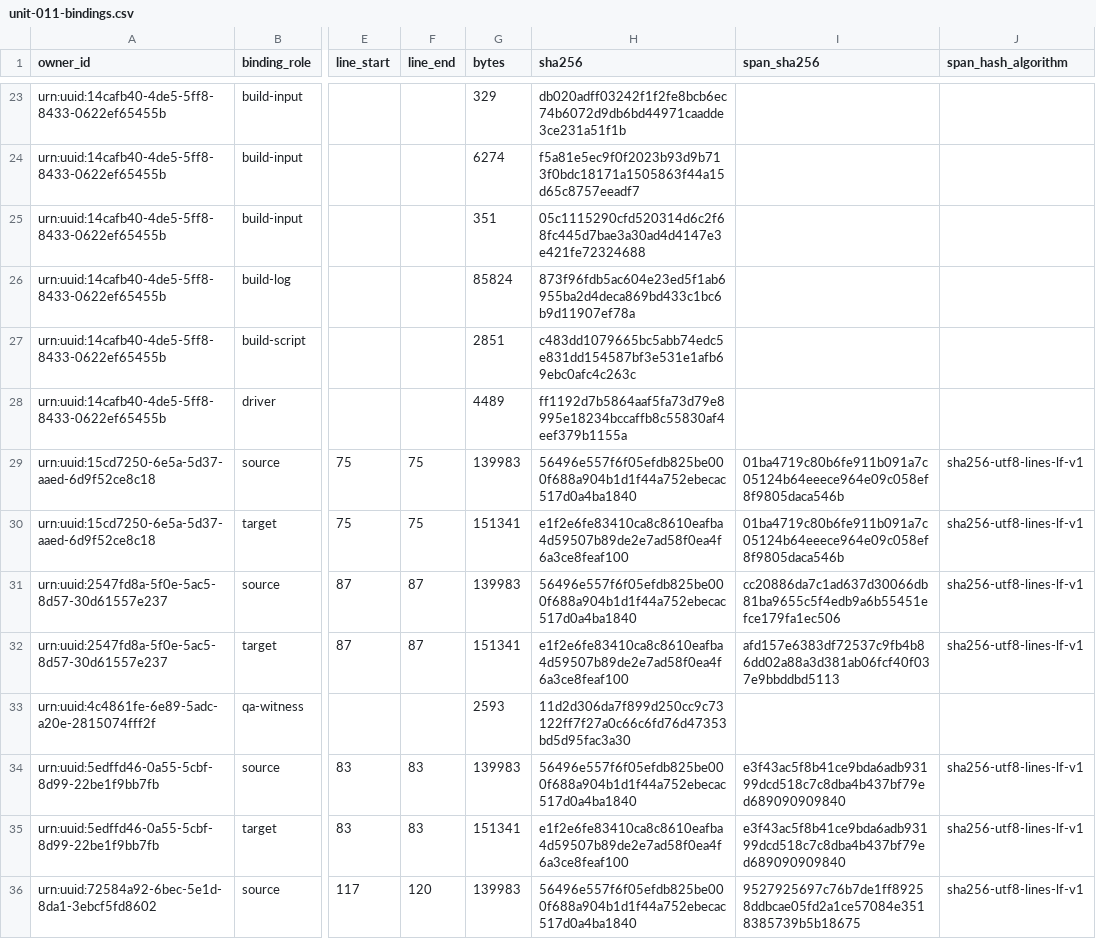
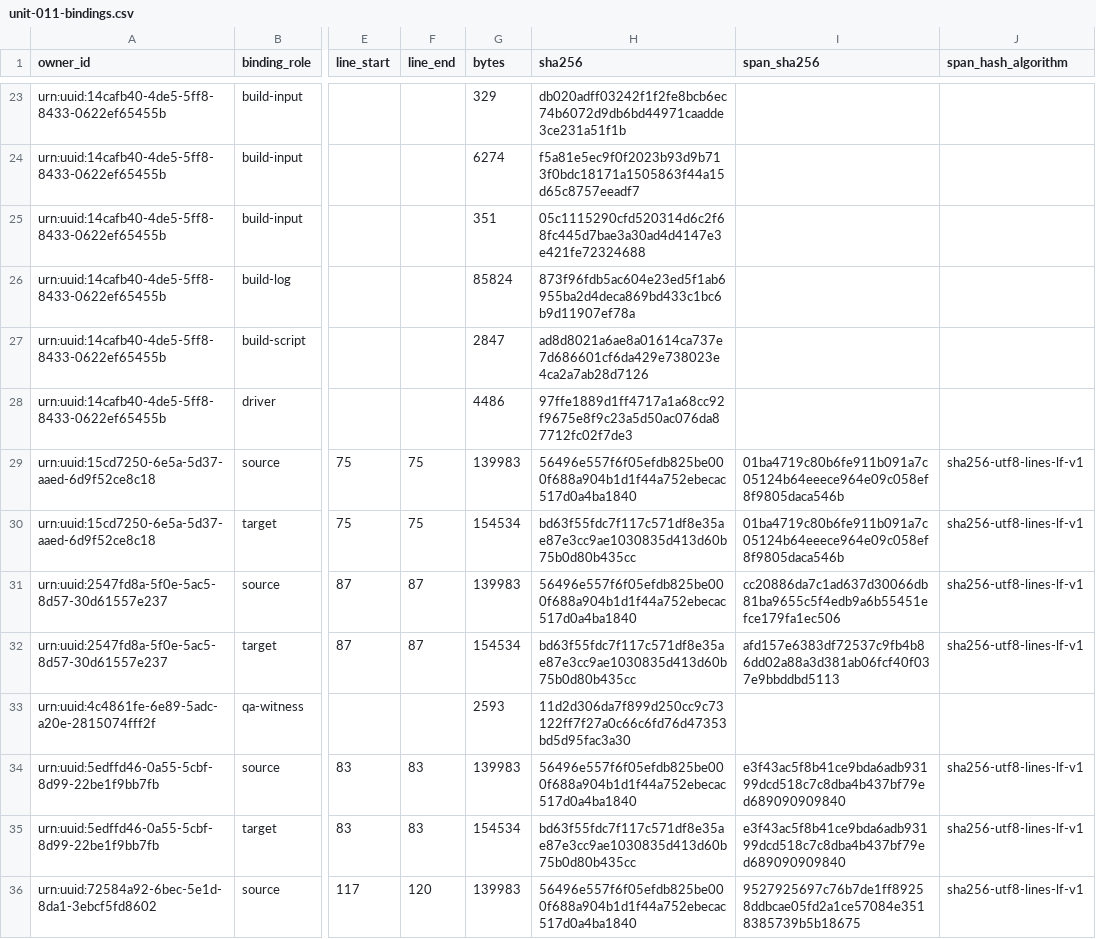
Before and after one commit to KokunoYumeto/metode-aljabar-jilid-1-id, a CSV file: backend/csv/unit-011-bindings.csv, drawn as a sheet; only a part is shown, gaps mark what is left out; the diff covers the shown part only; the diff names each change by its address in the sheet, - before the commit and + after, or states it on an @@ line.

```diff
--- a/backend/csv/unit-011-bindings.csv
+++ b/backend/csv/unit-011-bindings.csv
-G27 (bytes): 2851
+G27 (bytes): 2847
-H27 (sha256): c483dd1079665bc5abb74edc5e831dd154587bf3e531e1afb69ebc0afc4c263c
+H27 (sha256): ad8d8021a6ae8a01614ca737e7d686601cf6da429e738023e4ca2a7ab28d7126
-G28 (bytes): 4489
+G28 (bytes): 4486
-H28 (sha256): ff1192d7b5864aaf5fa73d79e8995e18234bccaffb8c55830af4eef379b1155a
+H28 (sha256): 97ffe1889d1ff4717a1a68cc92f9675e8f9c23a5d50ac076da87712fc02f7de3
-G30 (bytes): 151341
+G30 (bytes): 154534
-H30 (sha256): e1f2e6fe83410ca8c8610eafba4d59507b89de2e7ad58f0ea4f6a3ce8feaf100
+H30 (sha256): bd63f55fdc7f117c571df8e35ae87e3cc9ae1030835d413d60b75b0d80b435cc
-G32 (bytes): 151341
+G32 (bytes): 154534
-H32 (sha256): e1f2e6fe83410ca8c8610eafba4d59507b89de2e7ad58f0ea4f6a3ce8feaf100
+H32 (sha256): bd63f55fdc7f117c571df8e35ae87e3cc9ae1030835d413d60b75b0d80b435cc
-G35 (bytes): 151341
+G35 (bytes): 154534
-H35 (sha256): e1f2e6fe83410ca8c8610eafba4d59507b89de2e7ad58f0ea4f6a3ce8feaf100
+H35 (sha256): bd63f55fdc7f117c571df8e35ae87e3cc9ae1030835d413d60b75b0d80b435cc
```
Also changed, not shown: 18 edited cells elsewhere in this file, 00_control/TERMINOLOGY.id-ID.csv, backend/csv/unit-010-bindings.csv, 27 other files.
